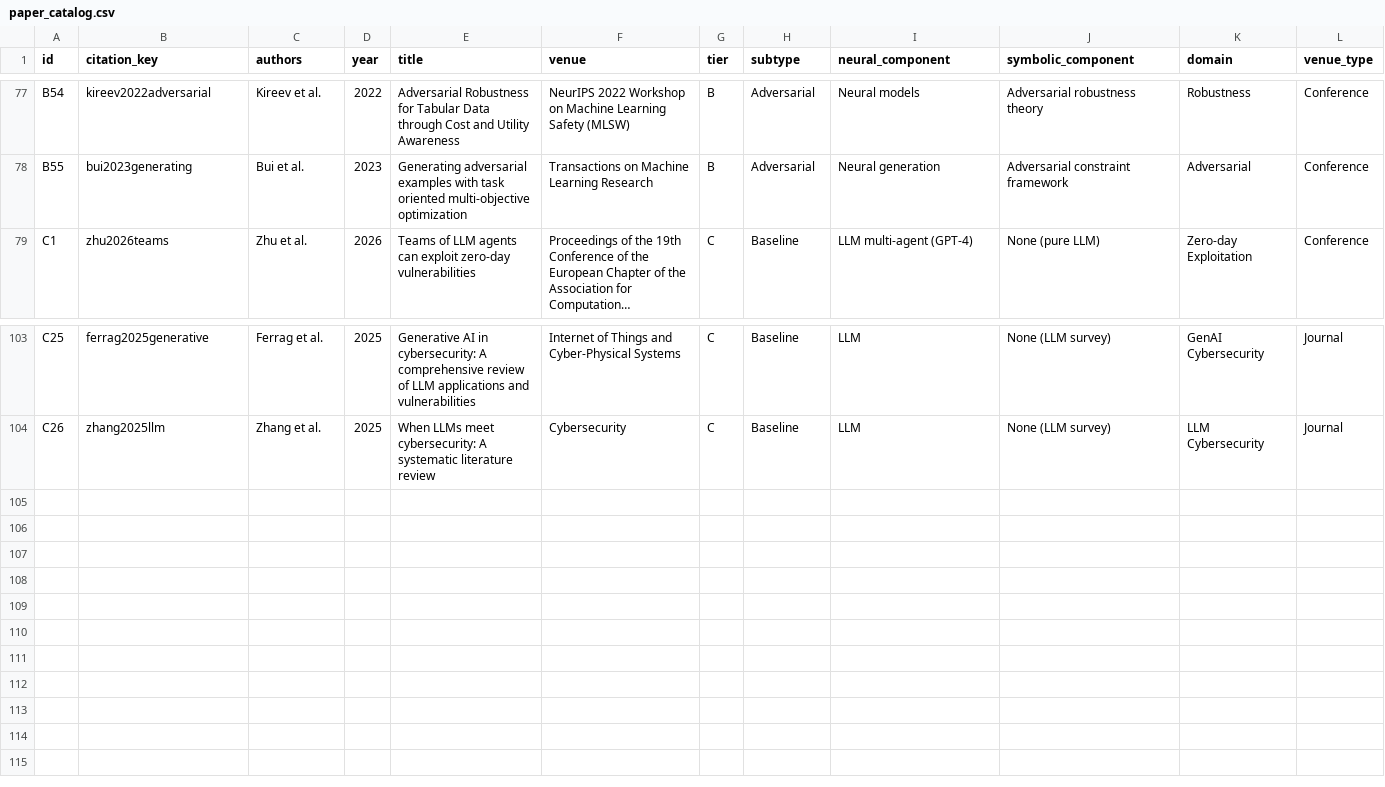
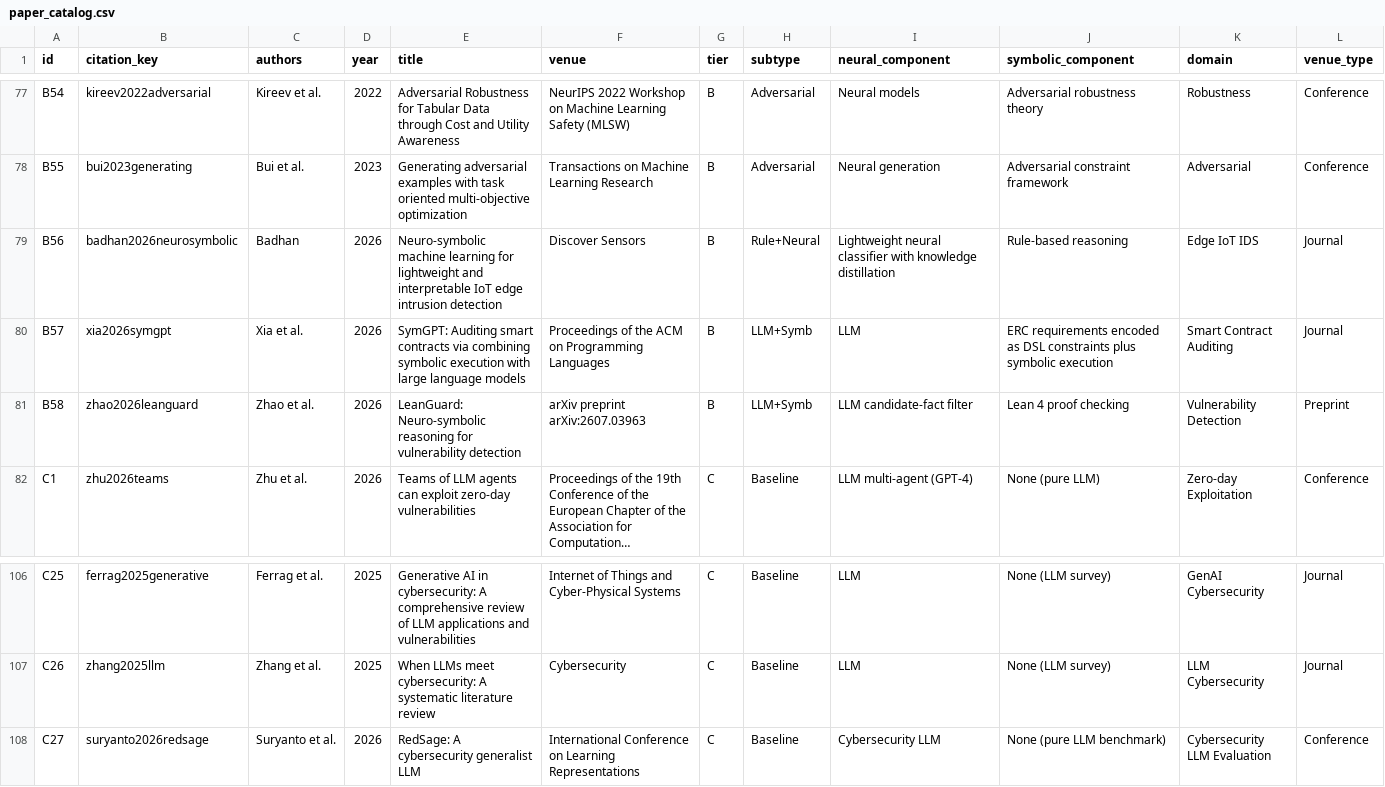
Before and after one commit to sbhakim/gia-nesy-cybersecurity-survey, a CSV file: data/paper_catalog.csv, drawn as a sheet; only a part is shown, gaps mark what is left out; long unchanged cells end in …; the diff names each change by its address in the sheet, - before the commit and + after, or states it on an @@ line.

Commit message:
Add recent 2026 papers to CSUR survey

```diff
--- a/data/paper_catalog.csv
+++ b/data/paper_catalog.csv
+row 79: B56 | badhan2026neurosymbolic | Badhan | 2026 | Neuro-symbolic machine learning for lightweight and interpretable IoT edge intrusion detection | Discover Sensors | B | Rule+Neural | Lightweight neural classifier with knowledge distillation | Rule-based reasoning | Edge IoT IDS | Journal
+row 80: B57 | xia2026symgpt | Xia et al. | 2026 | SymGPT: Auditing smart contracts via combining symbolic execution with large language models | Proceedings of the ACM on Programming Languages | B | LLM+Symb | LLM | ERC requirements encoded as DSL constraints plus symbolic execution | Smart Contract Auditing | Journal
+row 81: B58 | zhao2026leanguard | Zhao et al. | 2026 | LeanGuard: Neuro-symbolic reasoning for vulnerability detection | arXiv preprint arXiv:2607.03963 | B | LLM+Symb | LLM candidate-fact filter | Lean 4 proof checking | Vulnerability Detection | Preprint
+row 108: C27 | suryanto2026redsage | Suryanto et al. | 2026 | RedSage: A cybersecurity generalist LLM | International Conference on Learning Representations | C | Baseline | Cybersecurity LLM | None (pure LLM benchmark) | Cybersecurity LLM Evaluation | Conference
```
Also changed, not shown: 3 other files.
